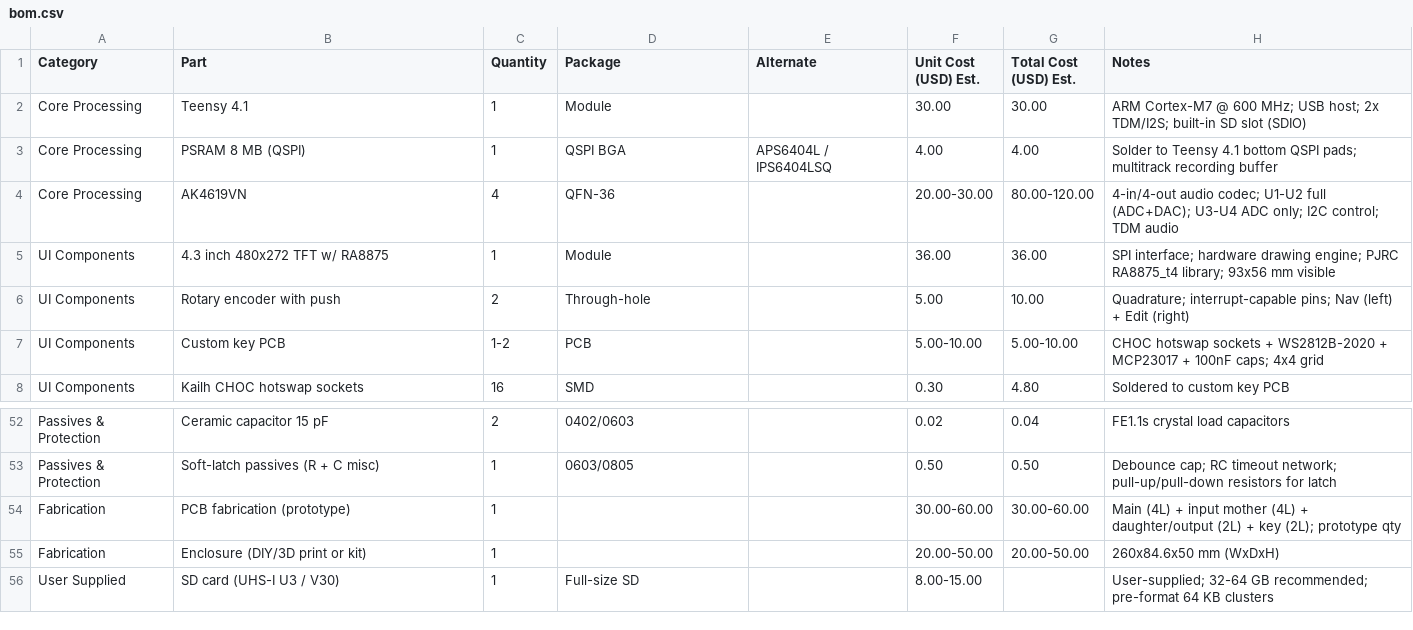
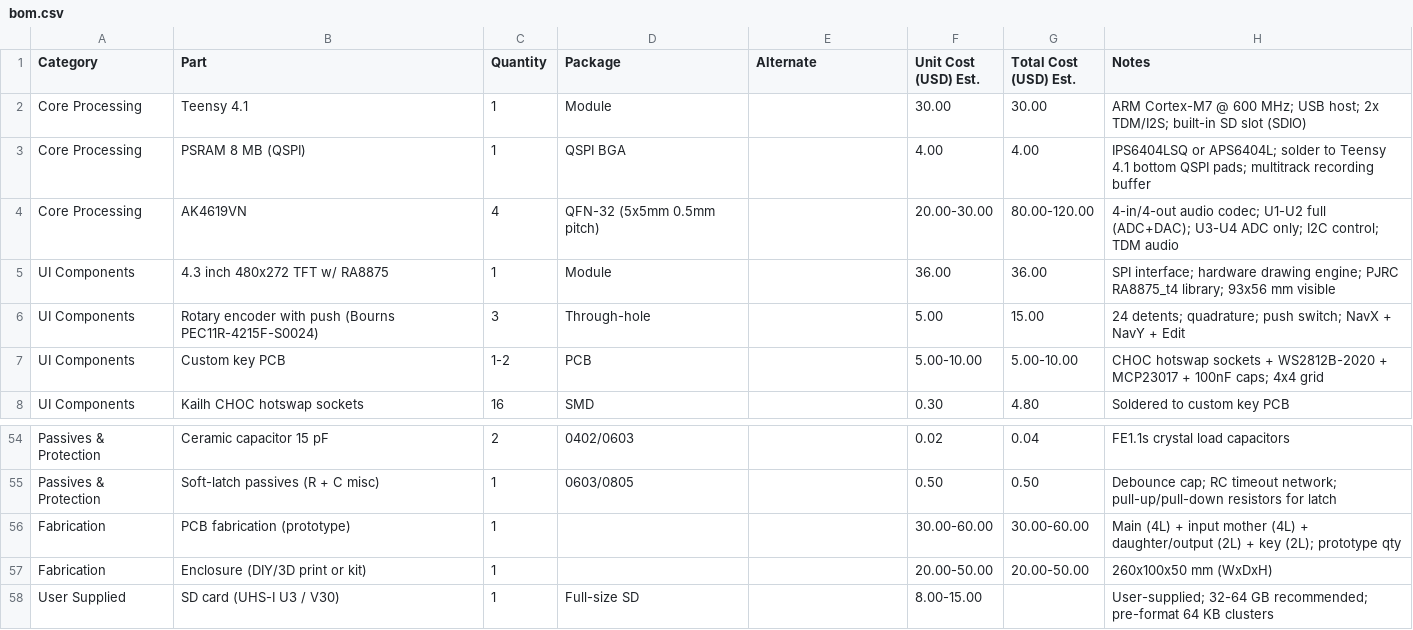
Before and after one commit to openmusictools/mixtee, a CSV file: hardware/bom.csv, drawn as a sheet; only a part is shown, gaps mark what is left out; the diff covers the shown part only.

```diff
--- a/hardware/bom.csv
+++ b/hardware/bom.csv
@@ -2,6 +2,6 @@ Category,Part,Quantity,Package,Alternate,Unit Cost (USD) Est.,Total Cost (USD) E
 Core Processing,Teensy 4.1,1,Module,,30.00,30.00,ARM Cortex-M7 @ 600 MHz; USB host; 2x TDM/I2S; built-in SD slot (SDIO)
-Core Processing,PSRAM 8 MB (QSPI),1,QSPI BGA,APS6404L / IPS6404LSQ,4.00,4.00,Solder to Teensy 4.1 bottom QSPI pads; multitrack recording buffer
-Core Processing,AK4619VN,4,QFN-36,,20.00-30.00,80.00-120.00,4-in/4-out audio codec; U1-U2 full (ADC+DAC); U3-U4 ADC only; I2C control; TDM audio
+Core Processing,PSRAM 8 MB (QSPI),1,QSPI BGA,,4.00,4.00,IPS6404LSQ or APS6404L; solder to Teensy 4.1 bottom QSPI pads; multitrack recording buffer
+Core Processing,AK4619VN,4,QFN-32 (5x5mm 0.5mm pitch),,20.00-30.00,80.00-120.00,4-in/4-out audio codec; U1-U2 full (ADC+DAC); U3-U4 ADC only; I2C control; TDM audio
 UI Components,4.3 inch 480x272 TFT w/ RA8875,1,Module,,36.00,36.00,SPI interface; hardware drawing engine; PJRC RA8875_t4 library; 93x56 mm visible
-UI Components,Rotary encoder with push,2,Through-hole,,5.00,10.00,Quadrature; interrupt-capable pins; Nav (left) + Edit (right)
+UI Components,Rotary encoder with push (Bourns PEC11R-4215F-S0024),3,Through-hole,,5.00,15.00,24 detents; quadrature; push switch; NavX + NavY + Edit
 UI Components,Custom key PCB,1-2,PCB,,5.00-10.00,5.00-10.00,CHOC hotswap sockets + WS2812B-2020 + MCP23017 + 100nF caps; 4x4 grid
@@ -54,3 +56,3 @@ Passives & Protection,Soft-latch passives (R + C misc),1,0603/0805,,0.50,0.50,De
 Fabrication,PCB fabrication (prototype),1,,,30.00-60.00,30.00-60.00,Main (4L) + input mother (4L) + daughter/output (2L) + key (2L); prototype qty
-Fabrication,Enclosure (DIY/3D print or kit),1,,,20.00-50.00,20.00-50.00,260x84.6x50 mm (WxDxH)
+Fabrication,Enclosure (DIY/3D print or kit),1,,,20.00-50.00,20.00-50.00,260x100x50 mm (WxDxH)
 User Supplied,SD card (UHS-I U3 / V30),1,Full-size SD,,8.00-15.00,,User-supplied; 32-64 GB recommended; pre-format 64 KB clusters
```
Also changed, not shown: 5 added rows, 3 removed rows and 23 edited cells elsewhere in this file, 15 other files.
